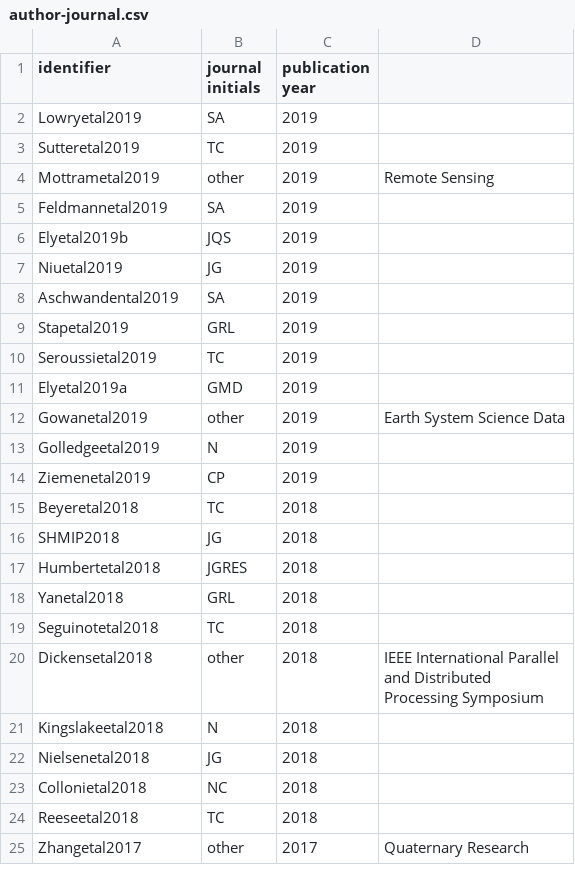
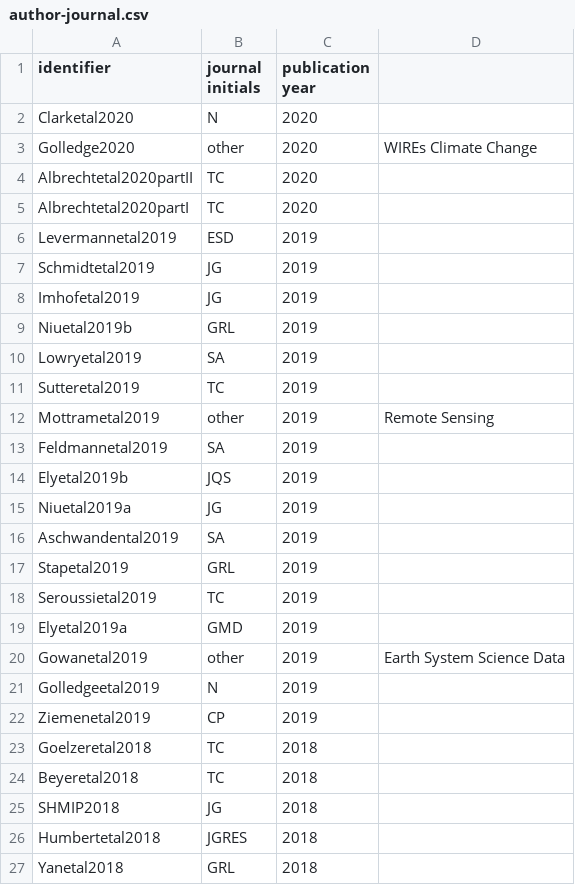
Before and after one commit to pism/misc, a CSV file: author-journal.csv, drawn as a sheet; only a part is shown; the shorter side is filled out with more unchanged rows.

Commit message:
update author/journal database

```diff
--- a/author-journal.csv
+++ b/author-journal.csv
@@ -1,2 +1,10 @@
 identifier,journal initials,publication year
+Clarketal2020,N,2020
+Golledge2020,other,2020,"WIREs Climate Change"
+Albrechtetal2020partII,TC,2020
+Albrechtetal2020partI,TC,2020
+Levermannetal2019,ESD,2019
+Schmidtetal2019,JG,2019
+Imhofetal2019,JG,2019
+Niuetal2019b,GRL,2019
 Lowryetal2019,SA,2019
@@ -6,3 +14,3 @@ Feldmannetal2019,SA,2019
 Elyetal2019b,JQS,2019
-Niuetal2019,JG,2019
+Niuetal2019a,JG,2019
 Aschwandental2019,SA,2019
@@ -14,2 +22,3 @@ Golledgeetal2019,N,2019
 Ziemenetal2019,CP,2019
+Goelzeretal2018,TC,2018
 Beyeretal2018,TC,2018
```
